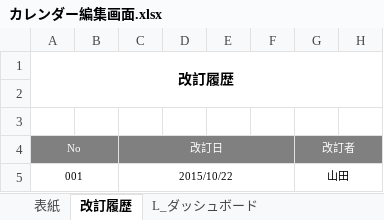
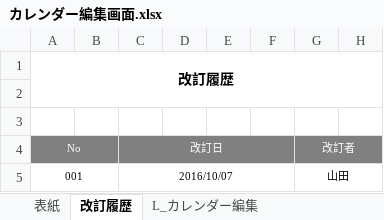
Before and after one commit to glambizm/connectyee, an Excel workbook: 30 設計/20 プログラム設計/10 機能設計/60 カレンダー編集/画面設計/カレンダー編集画面.xlsx, sheet 改訂履歴, drawn as a sheet; only a part is shown; values as stored, in another font and other column widths than the file's, no borders; the diff names each change by its address in the sheet, - before the commit and + after, or states it on an @@ line.

```diff
--- a/30 設計/20 プログラム設計/10 機能設計/60 カレンダー編集/画面設計/カレンダー編集画面.xlsx (sheet 改訂履歴)
+++ b/30 設計/20 プログラム設計/10 機能設計/60 カレンダー編集/画面設計/カレンダー編集画面.xlsx (sheet 改訂履歴)
-sheet tab: L_ダッシュボード
+sheet tab: L_カレンダー編集
-C5: 2015/10/22
+C5: 2016/10/07
```
Also changed, not shown: sheet L_カレンダー編集, sheet 表紙, other sheet tabs, charts or pictures, 30 設計/20 プログラム設計/10 機能設計/20 ダッシュボード/ダッシュボード.xlsx, 30 設計/20 プログラム設計/10 機能設計/60 カレンダー編集/カレンダー編集.xlsx.
